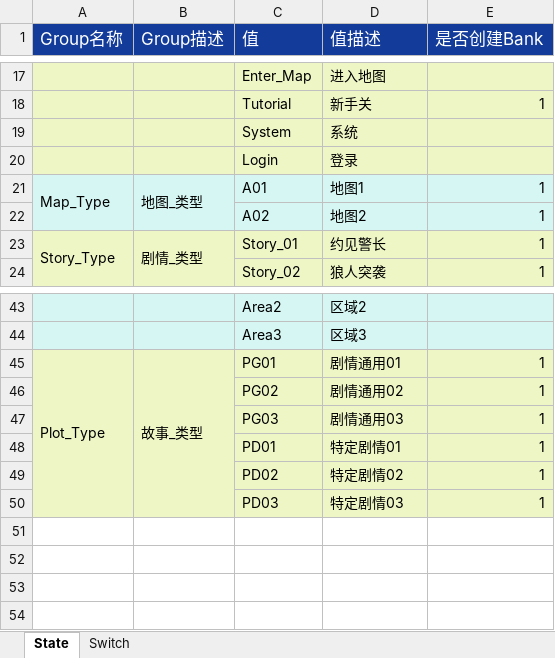
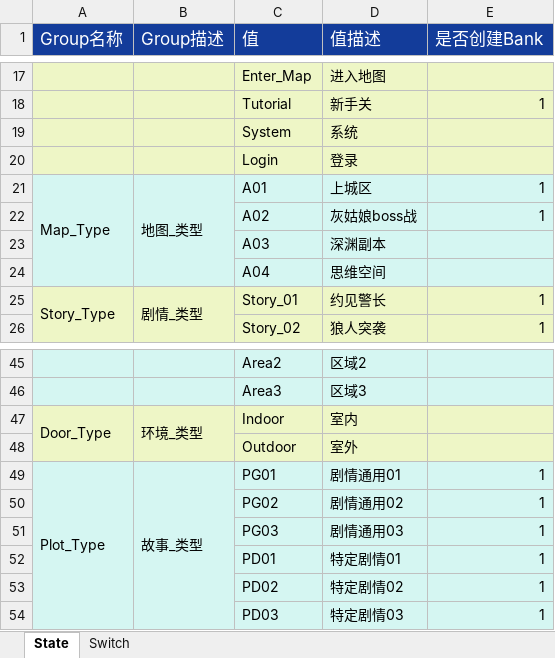
Before and after one commit to ayahuasca09/ayahuasca, an Excel workbook: files/State和Switch创建/State和Switch创建表.xlsx, sheet State, drawn as a sheet; only a part is shown, gaps mark what is left out; values as stored, in another font and other column widths than the file's, no borders; addresses are those after the commit; the diff names each change by its address in the sheet, - before the commit and + after, or states it on an @@ line.

```diff
--- a/files/State和Switch创建/State和Switch创建表.xlsx (sheet State)
+++ b/files/State和Switch创建/State和Switch创建表.xlsx (sheet State)
-D21 (值描述): 地图1
+D21 (值描述): 上城区
-D22 (值描述): 地图2
+D22 (值描述): 灰姑娘boss战
+row 23:  |  | A03 | 深渊副本
+row 24:  |  | A04 | 思维空间
+row 47: Door_Type | 环境_类型 | Indoor | 室内
+row 48:  |  | Outdoor | 室外
-A49:E54 fill: #EEF6C6
+A49:E54 fill: #D5F6F2
```
Also changed, not shown: files/ID表生成/Audio.xlsx, files/命名规范检查/命名规范检查表.xlsx, 3 other files.
